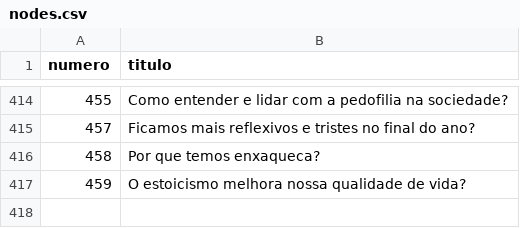
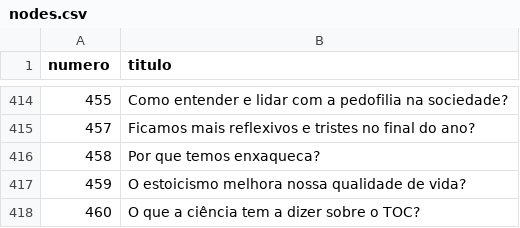
Before and after one commit to PatrickNatan/naruhodo_graph, a CSV file: public/data/nodes.csv, drawn as a sheet; only a part is shown, gaps mark what is left out.

```diff
--- a/public/data/nodes.csv
+++ b/public/data/nodes.csv
@@ -417 +417,2 @@ numero;titulo
 459;O estoicismo melhora nossa qualidade de vida?
+460;O que a ciência tem a dizer sobre o TOC?
```
Also changed, not shown: public/data/edges.csv.
